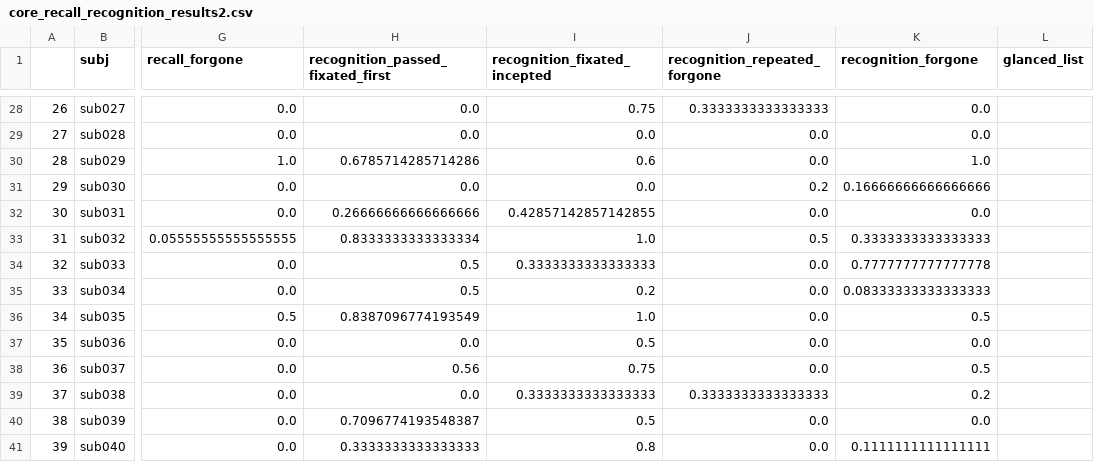
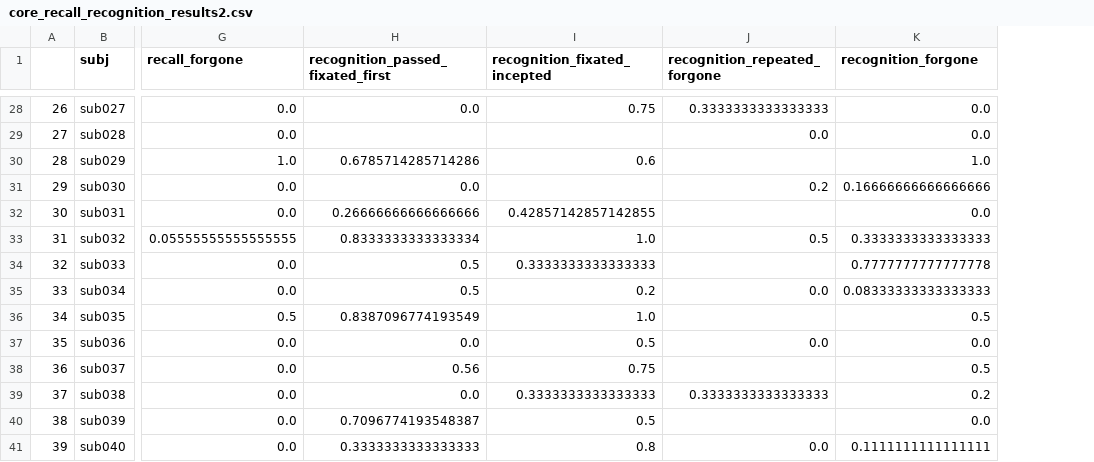
Before and after one commit to nomcomm/vr_billboard_p, a CSV file: data/04_statistics/core_recall_recognition_results2.csv, drawn as a sheet; only a part is shown, gaps mark what is left out; the diff covers the shown part only; the diff names each change by its address in the sheet, - before the commit and + after, or states it on an @@ line.

```diff
--- a/data/04_statistics/core_recall_recognition_results2.csv
+++ b/data/04_statistics/core_recall_recognition_results2.csv
-column L (glanced_list), empty
-H29 (recognition_passed_fixated_first): 0.0
+H29 (recognition_passed_fixated_first): (empty)
-I29 (recognition_fixated_incepted): 0.0
+I29 (recognition_fixated_incepted): (empty)
-J30 (recognition_repeated_forgone): 0.0
+J30 (recognition_repeated_forgone): (empty)
-I31 (recognition_fixated_incepted): 0.0
+I31 (recognition_fixated_incepted): (empty)
-J32 (recognition_repeated_forgone): 0.0
+J32 (recognition_repeated_forgone): (empty)
-J34 (recognition_repeated_forgone): 0.0
+J34 (recognition_repeated_forgone): (empty)
-J36 (recognition_repeated_forgone): 0.0
+J36 (recognition_repeated_forgone): (empty)
-J38 (recognition_repeated_forgone): 0.0
+J38 (recognition_repeated_forgone): (empty)
-J40 (recognition_repeated_forgone): 0.0
+J40 (recognition_repeated_forgone): (empty)
```
Also changed, not shown: 16 edited cells elsewhere in this file, data/04_statistics/item_level_results.csv, 9 other files.
